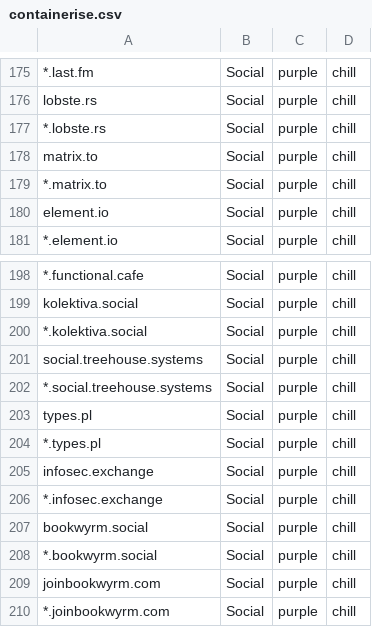
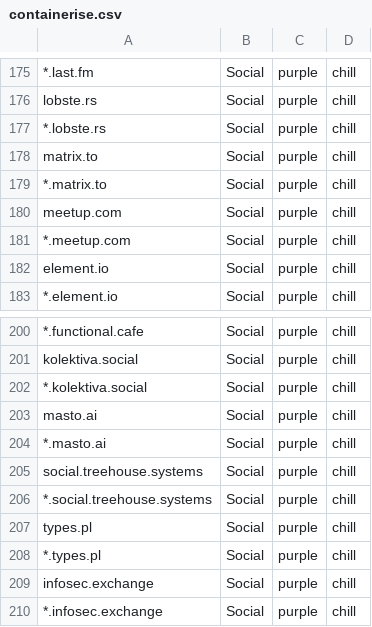
Before and after one commit to ELLIOTTCABLE/System, a CSV file: Extras/FireFox Extension Configs/containerise.csv, drawn as a sheet; only a part is shown, gaps mark what is left out; the shorter side is filled out with more unchanged rows.

Commit message:
(- new FF ext conf) More social sites

```diff
--- a/Extras/FireFox Extension Configs/containerise.csv
+++ b/Extras/FireFox Extension Configs/containerise.csv
@@ -179,2 +179,4 @@ matrix.to, Social, purple, chill
 *.matrix.to, Social, purple, chill
+meetup.com, Social, purple, chill
+*.meetup.com, Social, purple, chill
 element.io, Social, purple, chill
@@ -200,2 +202,4 @@ kolektiva.social, Social, purple, chill
 *.kolektiva.social, Social, purple, chill
+masto.ai, Social, purple, chill
+*.masto.ai, Social, purple, chill
 social.treehouse.systems, Social, purple, chill
```
